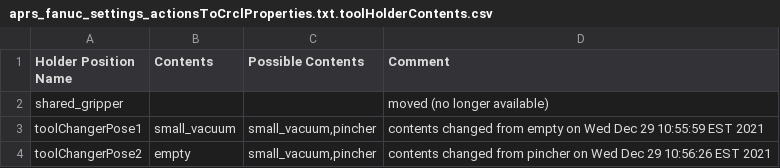
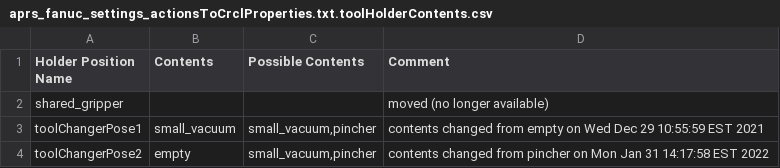
Before and after one commit to wshackle/aprs-framework, a CSV file: example_settings/fanuc_motoman_multi_system_settings/fanuc/aprs_fanuc_settings_actionsToCrclProperties.txt.toolHolderContents.csv, drawn as a sheet.

```diff
--- a/example_settings/fanuc_motoman_multi_system_settings/fanuc/aprs_fanuc_settings_actionsToCrclProperties.txt.toolHolderContents.csv
+++ b/example_settings/fanuc_motoman_multi_system_settings/fanuc/aprs_fanuc_settings_actionsToCrclProperties.txt.toolHolderContents.csv
@@ -3,2 +3,2 @@ shared_gripper,,,"moved (no longer available) "
 toolChangerPose1,small_vacuum,"small_vacuum,pincher",contents changed from empty on Wed Dec 29 10:55:59 EST 2021
-toolChangerPose2,empty,"small_vacuum,pincher",contents changed from pincher on Wed Dec 29 10:56:26 EST 2021
+toolChangerPose2,empty,"small_vacuum,pincher",contents changed from pincher on Mon Jan 31 14:17:58 EST 2022
```
Also changed, not shown: 17 other files.
